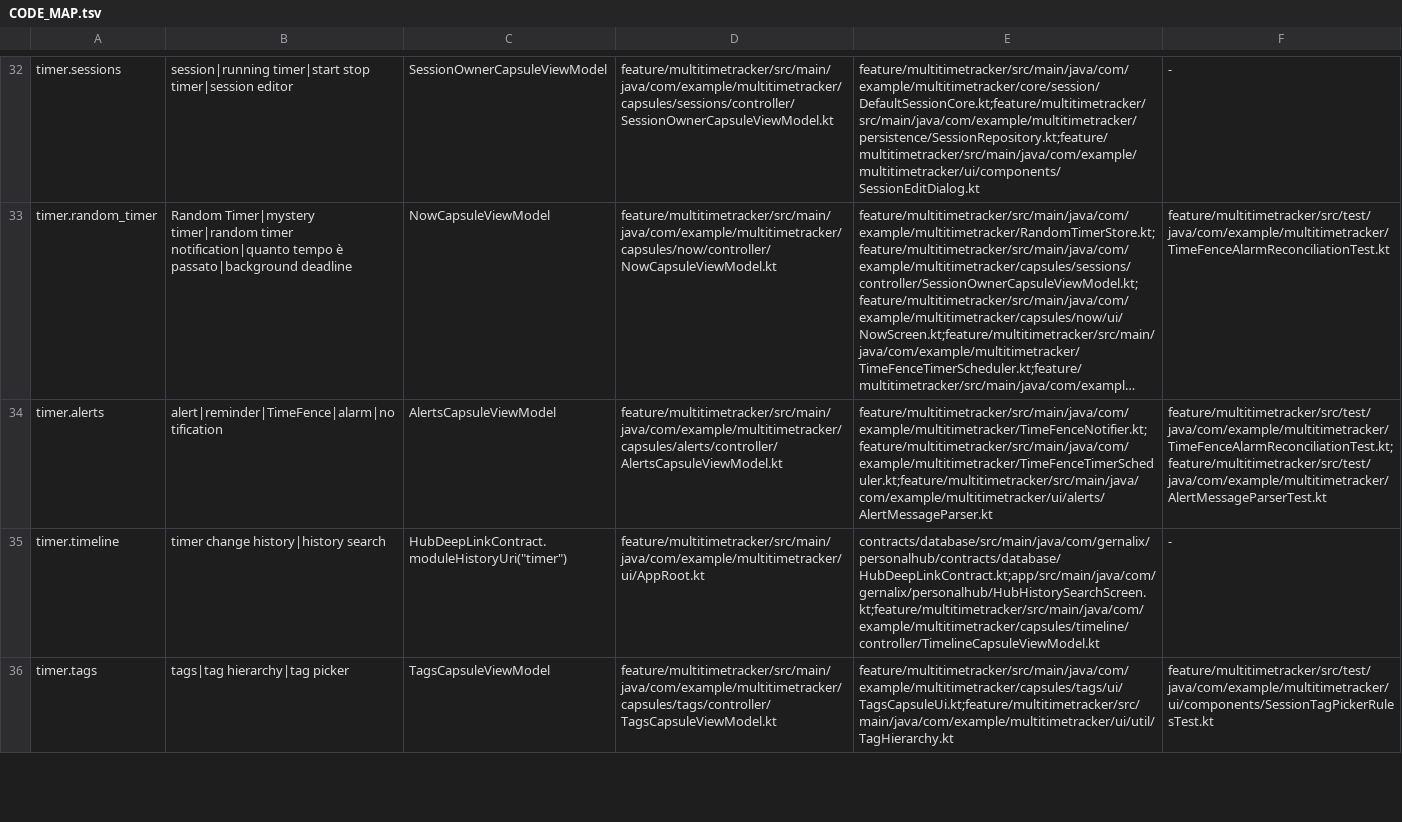
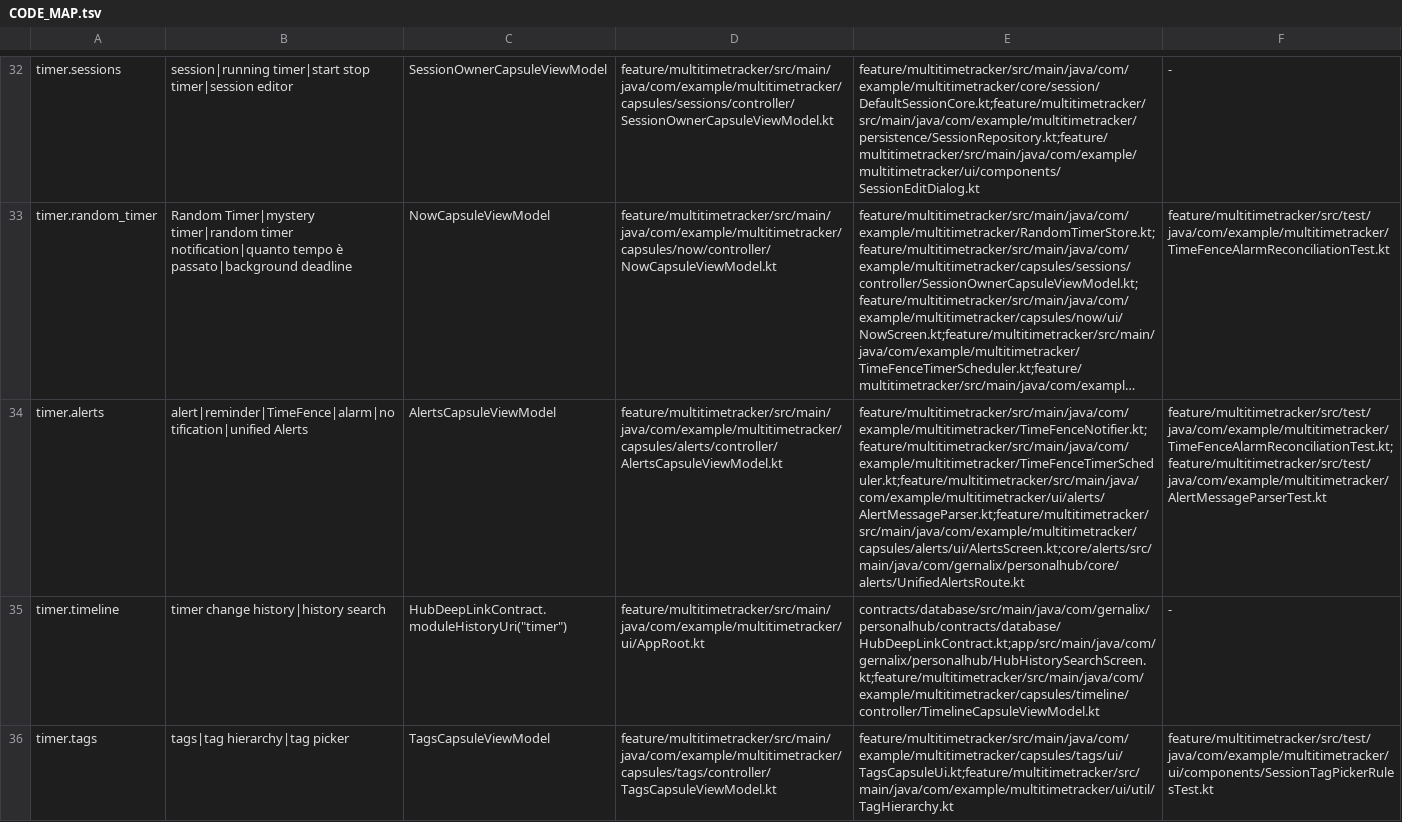
Before and after one commit to gernalix/PersonalHub, a TSV file: .codex/CODE_MAP.tsv, drawn as a sheet; only a part is shown, gaps mark what is left out; long unchanged cells end in …; the diff covers the shown part only; the diff names each change by its address in the sheet, - before the commit and + after, or states it on an @@ line.

Commit message:
Unify Timer and Places alerts management

```diff
--- a/.codex/CODE_MAP.tsv
+++ b/.codex/CODE_MAP.tsv
-B34: alert|reminder|TimeFence|alarm|notification
+B34: alert|reminder|TimeFence|alarm|notification|unified Alerts
-E34: feature/multitimetracker/src/main/java/com/example/multitimetracker/TimeFenceNotifier.kt;feature/multitimetracker/src/main/java/com/example/multitimetracker/TimeFenceTimerScheduler.kt;feature/multitimetracker/src/main/java/com/example/multitimetracker/ui/alerts/AlertMessageParser.kt
+E34: feature/multitimetracker/src/main/java/com/example/multitimetracker/TimeFenceNotifier.kt;feature/multitimetracker/src/main/java/com/example/multitimetracker/TimeFenceTimerScheduler.kt;feature/multitimetracker/src/main/java/com/example/multitimetracker/ui/alerts/AlertMessageParser.kt;feature/multitimetracker/src/main/java/com/example/multitimetracker/capsules/alerts/ui/AlertsScreen.kt;core/alerts/src/main/java/com/gernalix/personalhub/core/alerts/UnifiedAlertsRoute.kt
```
Also changed, not shown: 1 edited cell elsewhere in this file, 20 other files.
